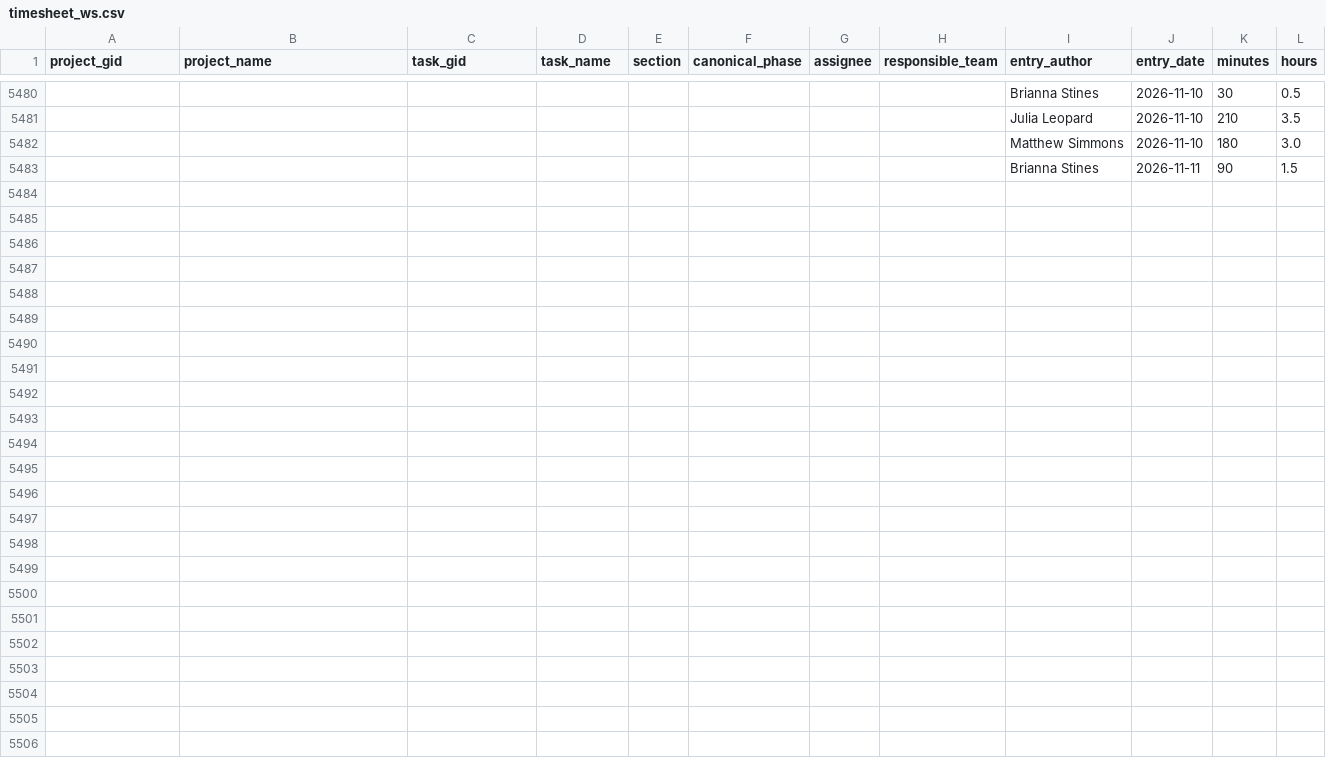
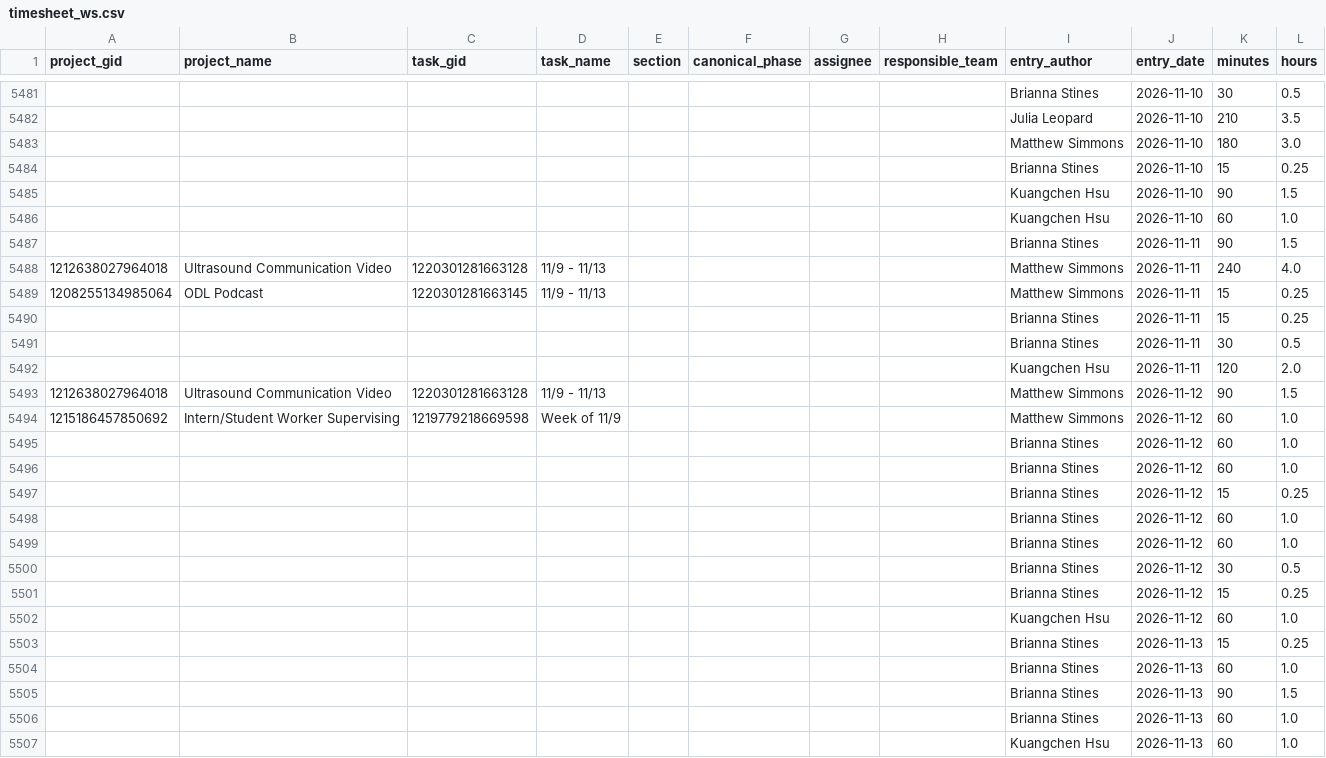
Before and after one commit to jliu234-cell/odl-estimator, a CSV file: data_all/timesheet_ws.csv, drawn as a sheet; only a part is shown, gaps mark what is left out; the diff covers the shown part only; the diff names each change by its address in the sheet, - before the commit and + after, or states it on an @@ line.

```diff
--- a/data_all/timesheet_ws.csv
+++ b/data_all/timesheet_ws.csv
+row 5484:  |  |  |  |  |  |  |  | Brianna Stines | 2026-11-10 | 15 | 0.25
+row 5485:  |  |  |  |  |  |  |  | Kuangchen Hsu | 2026-11-10 | 90 | 1.5
+row 5486:  |  |  |  |  |  |  |  | Kuangchen Hsu | 2026-11-10 | 60 | 1.0
+row 5488: 1212638027964018 | Ultrasound Communication Video | 1220301281663128 | 11/9 - 11/13 |  |  |  |  | Matthew Simmons | 2026-11-11 | 240 | 4.0
+row 5489: 1208255134985064 | ODL Podcast | 1220301281663145 | 11/9 - 11/13 |  |  |  |  | Matthew Simmons | 2026-11-11 | 15 | 0.25
+row 5490:  |  |  |  |  |  |  |  | Brianna Stines | 2026-11-11 | 15 | 0.25
+row 5491:  |  |  |  |  |  |  |  | Brianna Stines | 2026-11-11 | 30 | 0.5
+row 5492:  |  |  |  |  |  |  |  | Kuangchen Hsu | 2026-11-11 | 120 | 2.0
+row 5493: 1212638027964018 | Ultrasound Communication Video | 1220301281663128 | 11/9 - 11/13 |  |  |  |  | Matthew Simmons | 2026-11-12 | 90 | 1.5
+row 5494: 1215186457850692 | Intern/Student Worker Supervising | 1219779218669598 | Week of 11/9 |  |  |  |  | Matthew Simmons | 2026-11-12 | 60 | 1.0
+row 5495:  |  |  |  |  |  |  |  | Brianna Stines | 2026-11-12 | 60 | 1.0
+row 5496:  |  |  |  |  |  |  |  | Brianna Stines | 2026-11-12 | 60 | 1.0
+row 5497:  |  |  |  |  |  |  |  | Brianna Stines | 2026-11-12 | 15 | 0.25
+row 5498:  |  |  |  |  |  |  |  | Brianna Stines | 2026-11-12 | 60 | 1.0
+row 5499:  |  |  |  |  |  |  |  | Brianna Stines | 2026-11-12 | 60 | 1.0
+row 5500:  |  |  |  |  |  |  |  | Brianna Stines | 2026-11-12 | 30 | 0.5
+row 5501:  |  |  |  |  |  |  |  | Brianna Stines | 2026-11-12 | 15 | 0.25
+row 5502:  |  |  |  |  |  |  |  | Kuangchen Hsu | 2026-11-12 | 60 | 1.0
+row 5503:  |  |  |  |  |  |  |  | Brianna Stines | 2026-11-13 | 15 | 0.25
+row 5504:  |  |  |  |  |  |  |  | Brianna Stines | 2026-11-13 | 60 | 1.0
+row 5505:  |  |  |  |  |  |  |  | Brianna Stines | 2026-11-13 | 90 | 1.5
+row 5506:  |  |  |  |  |  |  |  | Brianna Stines | 2026-11-13 | 60 | 1.0
+row 5507:  |  |  |  |  |  |  |  | Kuangchen Hsu | 2026-11-13 | 60 | 1.0
```
Also changed, not shown: 1 added row elsewhere in this file, data_all/derived/archetypes.csv, data_all/phase_summary.csv, 19 other files.
